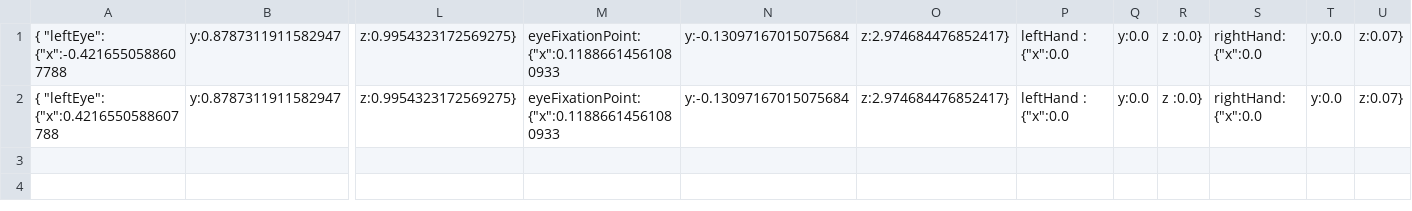
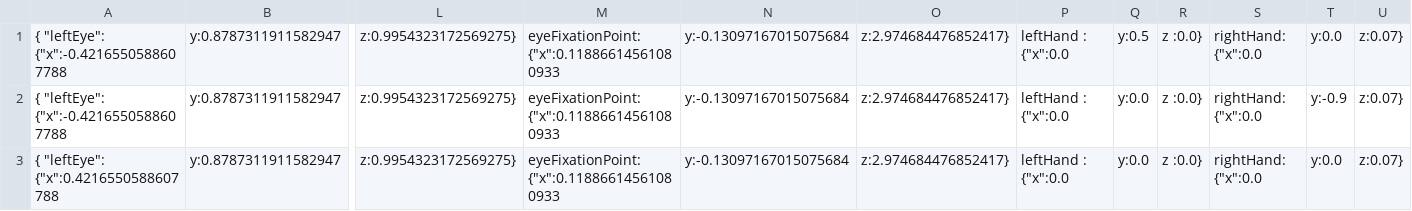
Before and after one commit to PauloAguirre-CalPoly/metaQuestLabPauloTanner, a CSV file: appData.csv, drawn as a sheet; only a part is shown, gaps mark what is left out; rows hold the shown columns only; the diff names each change by its address in the sheet, - before the commit and + after, or states it on an @@ line.

Commit message:
add a color change feature depending on the righthandY json obj

```diff
--- a/appData.csv
+++ b/appData.csv
-Q1: y:0.0
+Q1: y:0.5
+row 2: { "leftEye": {"x":-0.4216550588607788 | y:0.8787311911582947 | z:0.9954323172569275} | eyeFixationPoint: {"x":0.11886614561080933 | y:-0.13097167015075684 | z:2.974684476852417} | leftHand : {"x":0.0 | y:0.0 | z :0.0} | rightHand: {"x":0.0 | y:-0.9 | z:0.07}
```
Also changed, not shown: 11 other files.
